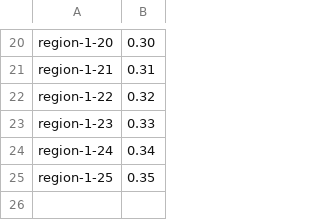
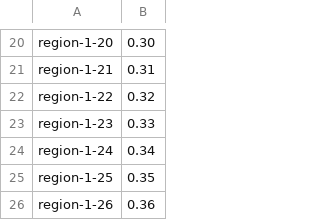
Before and after one commit to plain-output/commit-lie-detector-lab, a CSV file: data/extra_rates.csv, drawn as a sheet; only a part is shown, gaps mark what is left out.

Commit message:
Add tax rate for region-1-26

```diff
--- a/data/extra_rates.csv
+++ b/data/extra_rates.csv
@@ -25 +25,2 @@ region-1-24,0.34
 region-1-25,0.35
+region-1-26,0.36
```
